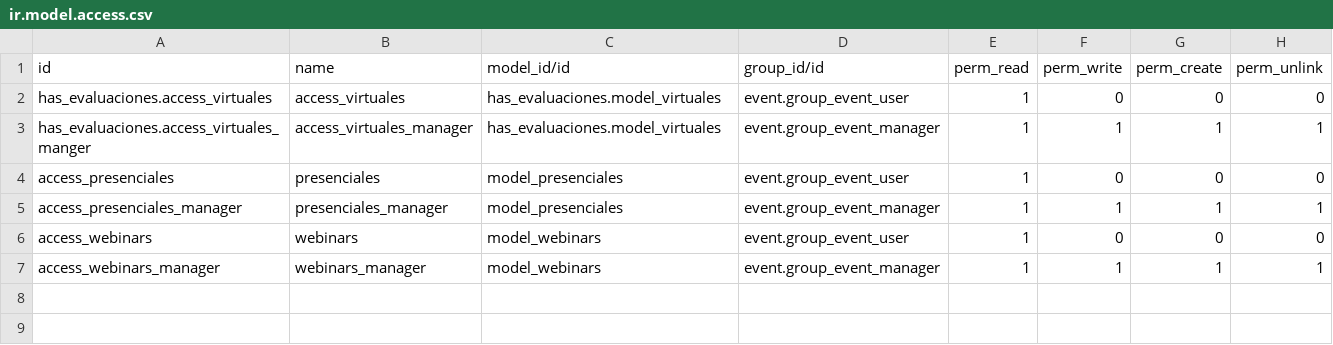
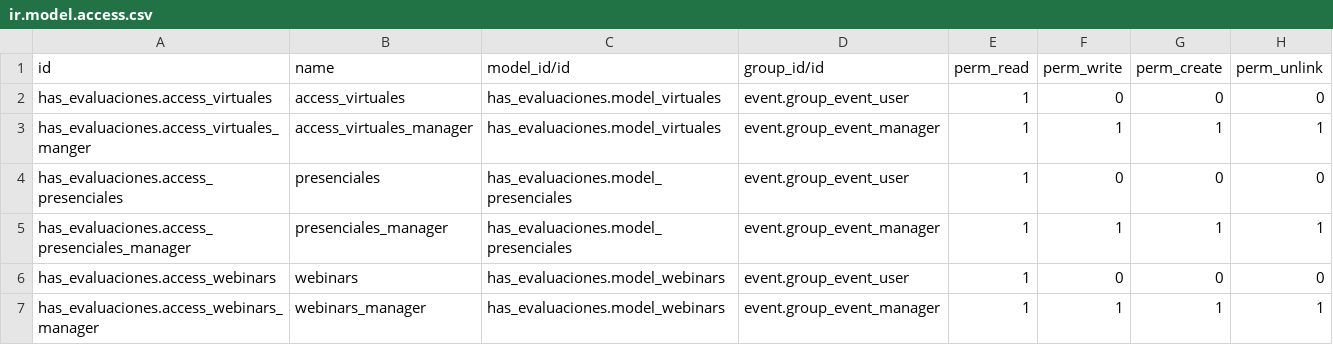
Before and after one commit to hascr/has_propios, a CSV file: has_evaluaciones/security/ir.model.access.csv, drawn as a sheet.

Commit message:
mejoras evaluaciones

```diff
--- a/has_evaluaciones/security/ir.model.access.csv
+++ b/has_evaluaciones/security/ir.model.access.csv
@@ -3,5 +3,5 @@ has_evaluaciones.access_virtuales,access_virtuales,has_evaluaciones.model_virtua
 has_evaluaciones.access_virtuales_manger,access_virtuales_manager,has_evaluaciones.model_virtuales,event.group_event_manager,1,1,1,1
-access_presenciales,presenciales,model_presenciales,event.group_event_user,1,0,0,0
-access_presenciales_manager,presenciales_manager,model_presenciales,event.group_event_manager,1,1,1,1
-access_webinars,webinars,model_webinars,event.group_event_user,1,0,0,0
-access_webinars_manager,webinars_manager,model_webinars,event.group_event_manager,1,1,1,1
+has_evaluaciones.access_presenciales,presenciales,has_evaluaciones.model_presenciales,event.group_event_user,1,0,0,0
+has_evaluaciones.access_presenciales_manager,presenciales_manager,has_evaluaciones.model_presenciales,event.group_event_manager,1,1,1,1
+has_evaluaciones.access_webinars,webinars,has_evaluaciones.model_webinars,event.group_event_user,1,0,0,0
+has_evaluaciones.access_webinars_manager,webinars_manager,has_evaluaciones.model_webinars,event.group_event_manager,1,1,1,1
```
